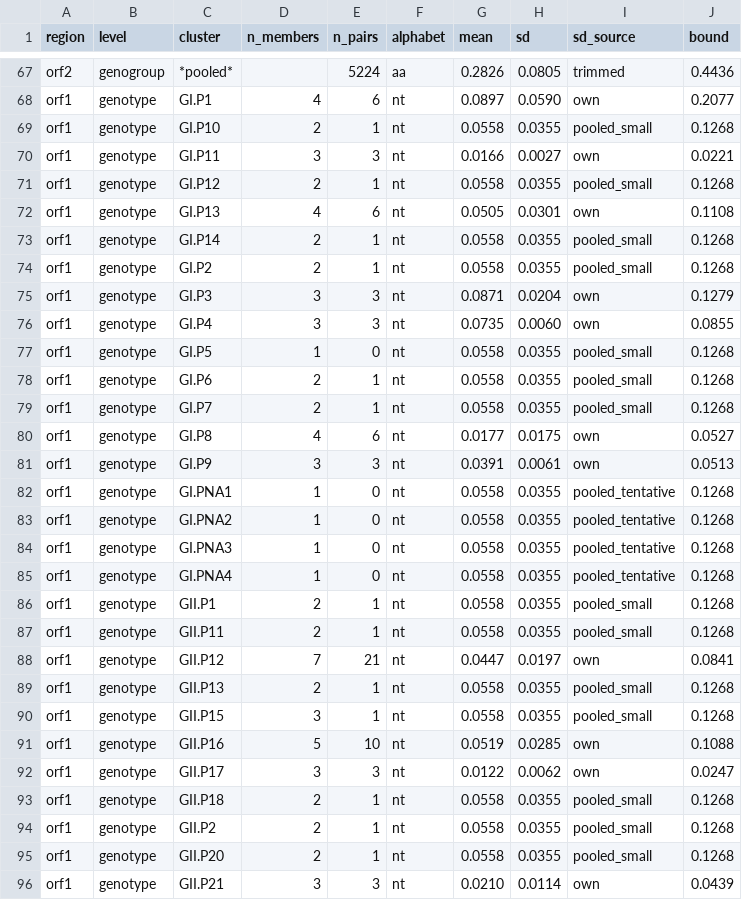
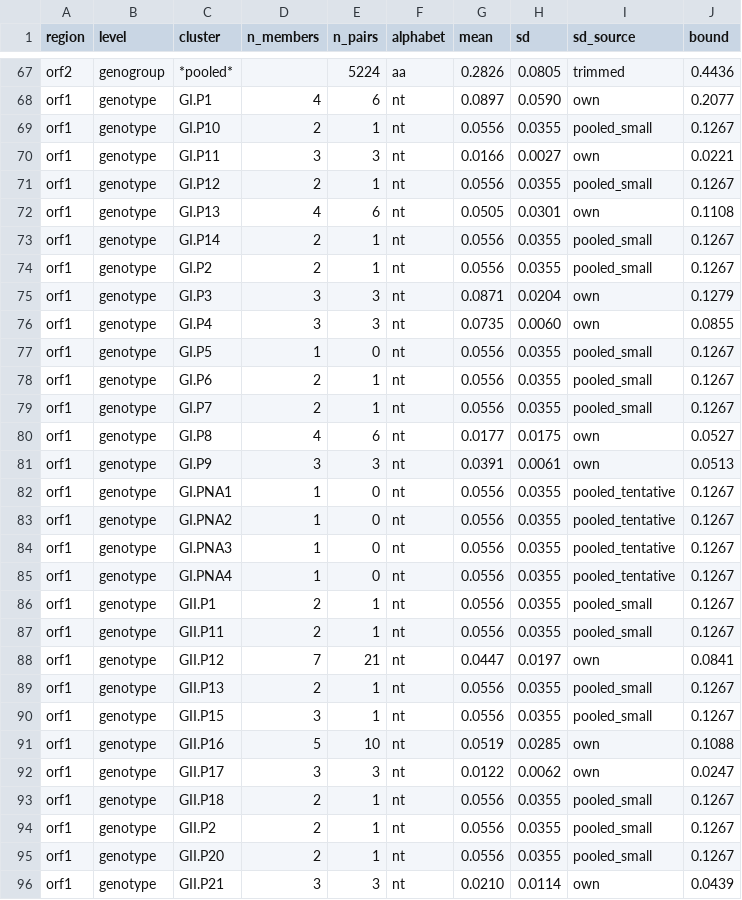
Before and after one commit to ahfitzpa/CaliciTyper, a TSV file: calicityper/data/putative_novel_bounds.tsv (was calicityper/data/novelty_bounds.tsv), drawn as a sheet; only a part is shown, gaps mark what is left out; the diff covers the shown part only.

```diff
--- a/calicityper/data/novelty_bounds.tsv
+++ b/calicityper/data/putative_novel_bounds.tsv
@@ -68,29 +68,29 @@ orf2	genogroup	*pooled*		5224	aa	0.2826	0.0805	trimmed	0.4436
 orf1	genotype	GI.P1	4	6	nt	0.0897	0.0590	own	0.2077
-orf1	genotype	GI.P10	2	1	nt	0.0558	0.0355	pooled_small	0.1268
+orf1	genotype	GI.P10	2	1	nt	0.0556	0.0355	pooled_small	0.1267
 orf1	genotype	GI.P11	3	3	nt	0.0166	0.0027	own	0.0221
-orf1	genotype	GI.P12	2	1	nt	0.0558	0.0355	pooled_small	0.1268
+orf1	genotype	GI.P12	2	1	nt	0.0556	0.0355	pooled_small	0.1267
 orf1	genotype	GI.P13	4	6	nt	0.0505	0.0301	own	0.1108
-orf1	genotype	GI.P14	2	1	nt	0.0558	0.0355	pooled_small	0.1268
-orf1	genotype	GI.P2	2	1	nt	0.0558	0.0355	pooled_small	0.1268
+orf1	genotype	GI.P14	2	1	nt	0.0556	0.0355	pooled_small	0.1267
+orf1	genotype	GI.P2	2	1	nt	0.0556	0.0355	pooled_small	0.1267
 orf1	genotype	GI.P3	3	3	nt	0.0871	0.0204	own	0.1279
 orf1	genotype	GI.P4	3	3	nt	0.0735	0.0060	own	0.0855
-orf1	genotype	GI.P5	1	0	nt	0.0558	0.0355	pooled_small	0.1268
-orf1	genotype	GI.P6	2	1	nt	0.0558	0.0355	pooled_small	0.1268
-orf1	genotype	GI.P7	2	1	nt	0.0558	0.0355	pooled_small	0.1268
+orf1	genotype	GI.P5	1	0	nt	0.0556	0.0355	pooled_small	0.1267
+orf1	genotype	GI.P6	2	1	nt	0.0556	0.0355	pooled_small	0.1267
+orf1	genotype	GI.P7	2	1	nt	0.0556	0.0355	pooled_small	0.1267
 orf1	genotype	GI.P8	4	6	nt	0.0177	0.0175	own	0.0527
 orf1	genotype	GI.P9	3	3	nt	0.0391	0.0061	own	0.0513
-orf1	genotype	GI.PNA1	1	0	nt	0.0558	0.0355	pooled_tentative	0.1268
-orf1	genotype	GI.PNA2	1	0	nt	0.0558	0.0355	pooled_tentative	0.1268
-orf1	genotype	GI.PNA3	1	0	nt	0.0558	0.0355	pooled_tentative	0.1268
-orf1	genotype	GI.PNA4	1	0	nt	0.0558	0.0355	pooled_tentative	0.1268
-orf1	genotype	GII.P1	2	1	nt	0.0558	0.0355	pooled_small	0.1268
-orf1	genotype	GII.P11	2	1	nt	0.0558	0.0355	pooled_small	0.1268
+orf1	genotype	GI.PNA1	1	0	nt	0.0556	0.0355	pooled_tentative	0.1267
+orf1	genotype	GI.PNA2	1	0	nt	0.0556	0.0355	pooled_tentative	0.1267
+orf1	genotype	GI.PNA3	1	0	nt	0.0556	0.0355	pooled_tentative	0.1267
+orf1	genotype	GI.PNA4	1	0	nt	0.0556	0.0355	pooled_tentative	0.1267
+orf1	genotype	GII.P1	2	1	nt	0.0556	0.0355	pooled_small	0.1267
+orf1	genotype	GII.P11	2	1	nt	0.0556	0.0355	pooled_small	0.1267
 orf1	genotype	GII.P12	7	21	nt	0.0447	0.0197	own	0.0841
-orf1	genotype	GII.P13	2	1	nt	0.0558	0.0355	pooled_small	0.1268
-orf1	genotype	GII.P15	3	1	nt	0.0558	0.0355	pooled_small	0.1268
+orf1	genotype	GII.P13	2	1	nt	0.0556	0.0355	pooled_small	0.1267
+orf1	genotype	GII.P15	3	1	nt	0.0556	0.0355	pooled_small	0.1267
 orf1	genotype	GII.P16	5	10	nt	0.0519	0.0285	own	0.1088
 orf1	genotype	GII.P17	3	3	nt	0.0122	0.0062	own	0.0247
-orf1	genotype	GII.P18	2	1	nt	0.0558	0.0355	pooled_small	0.1268
-orf1	genotype	GII.P2	2	1	nt	0.0558	0.0355	pooled_small	0.1268
-orf1	genotype	GII.P20	2	1	nt	0.0558	0.0355	pooled_small	0.1268
+orf1	genotype	GII.P18	2	1	nt	0.0556	0.0355	pooled_small	0.1267
+orf1	genotype	GII.P2	2	1	nt	0.0556	0.0355	pooled_small	0.1267
+orf1	genotype	GII.P20	2	1	nt	0.0556	0.0355	pooled_small	0.1267
 orf1	genotype	GII.P21	3	3	nt	0.0210	0.0114	own	0.0439
```
Also changed, not shown: 102 edited cells elsewhere in this file, calicityper/data/reference_sequences_RdRp/GII_annotation.csv, examples/example_typed.tsv, 21 other files.
